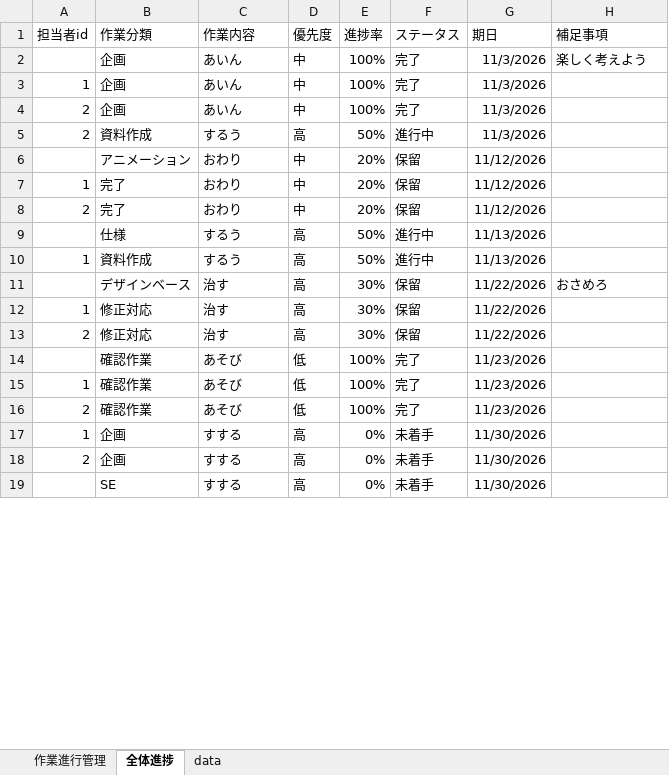
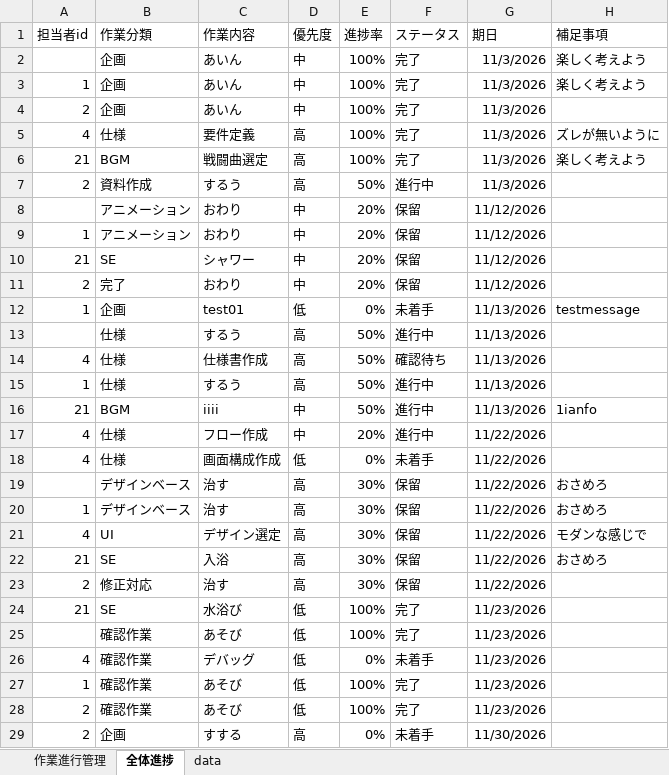
Before and after one commit to itfushimi019-ota/Excel-Data-repository, an Excel workbook: baseExcel.xlsm, sheet 全体進捗, drawn as a sheet; only a part is shown; the shorter side is filled out with more unchanged rows; values as stored, in another font and other column widths than the file's, no borders; charts and pictures not drawn; removed rows and columns are numbered as before the commit, all else as after; the diff covers the shown part only; the diff names each change by its address in the sheet, - before the commit and + after, or states it on an @@ line.

Commit message:
update Excel book

```diff
--- a/baseExcel.xlsm (sheet 全体進捗)
+++ b/baseExcel.xlsm (sheet 全体進捗)
-H3 (補足事項): (empty)
+H3 (補足事項): 楽しく考えよう
+row 5: 4 | 仕様 | 要件定義 | 高 | 100% | 完了 | 11/3/2026 | ズレが無いように
+row 6: 21 | BGM | 戦闘曲選定 | 高 | 100% | 完了 | 11/3/2026 | 楽しく考えよう
-B9 (作業分類): 完了
+B9 (作業分類): アニメーション
+row 10: 21 | SE | シャワー | 中 | 20% | 保留 | 11/12/2026
+row 12: 1 | 企画 | test01 | 低 | 0% | 未着手 | 11/13/2026 | testmessage
+row 14: 4 | 仕様 | 仕様書作成 | 高 | 50% | 確認待ち | 11/13/2026
-B15 (作業分類): 資料作成
+B15 (作業分類): 仕様
+row 16: 21 | BGM | iiii | 中 | 50% | 進行中 | 11/13/2026 | 1ianfo
+row 17: 4 | 仕様 | フロー作成 | 中 | 20% | 進行中 | 11/22/2026
+row 18: 4 | 仕様 | 画面構成作成 | 低 | 0% | 未着手 | 11/22/2026
-B20 (作業分類): 修正対応
+B20 (作業分類): デザインベース
-H20 (補足事項): (empty)
+H20 (補足事項): おさめろ
+row 21: 4 | UI | デザイン選定 | 高 | 30% | 保留 | 11/22/2026 | モダンな感じで
+row 22: 21 | SE | 入浴 | 高 | 30% | 保留 | 11/22/2026 | おさめろ
+row 24: 21 | SE | 水浴び | 低 | 100% | 完了 | 11/23/2026
+row 26: 4 | 確認作業 | デバッグ | 低 | 0% | 未着手 | 11/23/2026
-row 17: 1 | 企画 | すする | 高 | 0% | 未着手 | 11/30/2026
```
Also changed, not shown: 5 added rows and 4 edited cells elsewhere in this sheet, sheet 作業進行管理, charts or pictures.
